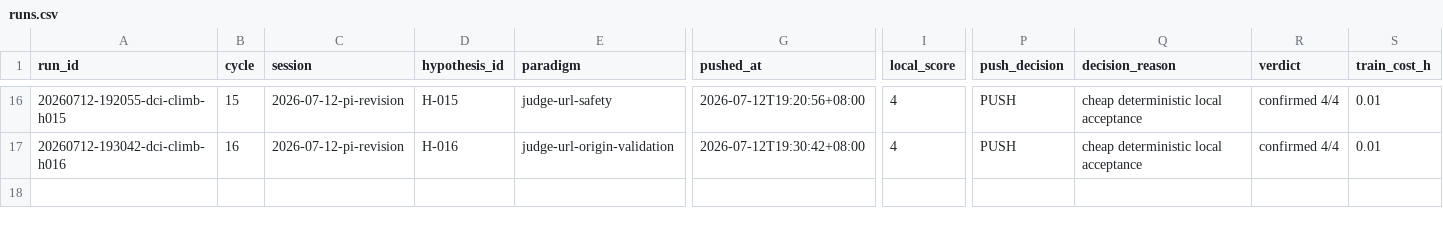
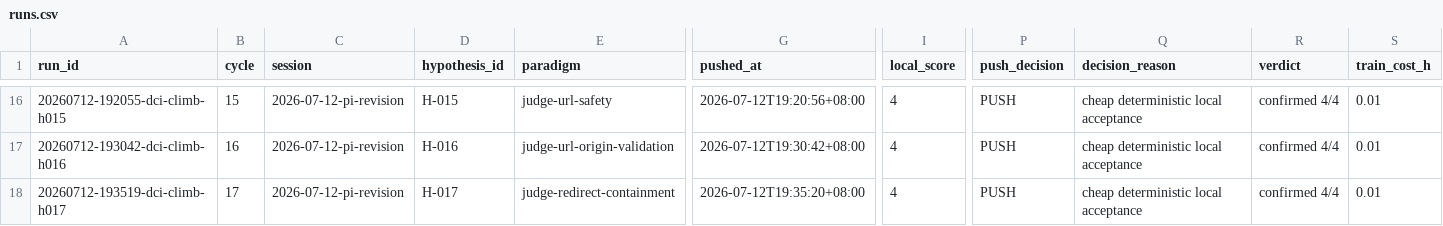
Before and after one commit to uukuguy/DCI-Agent-Lite, a CSV file: docs/status/climb/runs.csv, drawn as a sheet; only a part is shown, gaps mark what is left out; rows hold the shown columns only; the diff names each change by its address in the sheet, - before the commit and + after, or states it on an @@ line.

Commit message:
feat: reject judge endpoint redirects

```diff
--- a/docs/status/climb/runs.csv
+++ b/docs/status/climb/runs.csv
+row 18: 20260712-193519-dci-climb-h017 | 17 | 2026-07-12-pi-revision | H-017 | judge-redirect-containment | 2026-07-12T19:35:20+08:00 | 4 | PUSH | cheap deterministic local acceptance | confirmed 4/4 | 0.01
```
Also changed, not shown: 15 other files.
